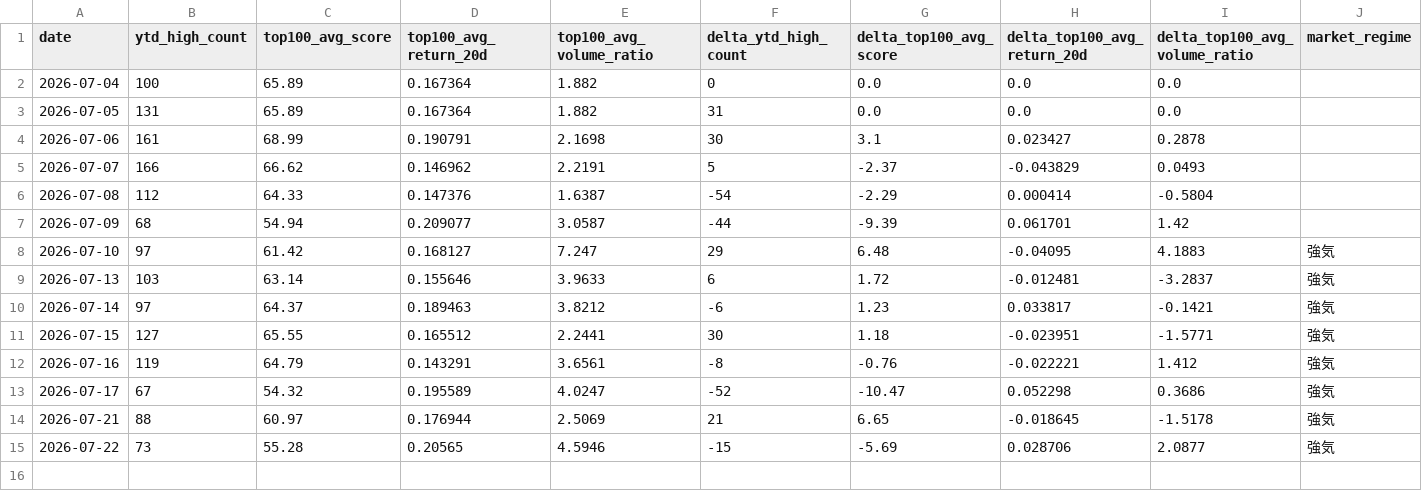
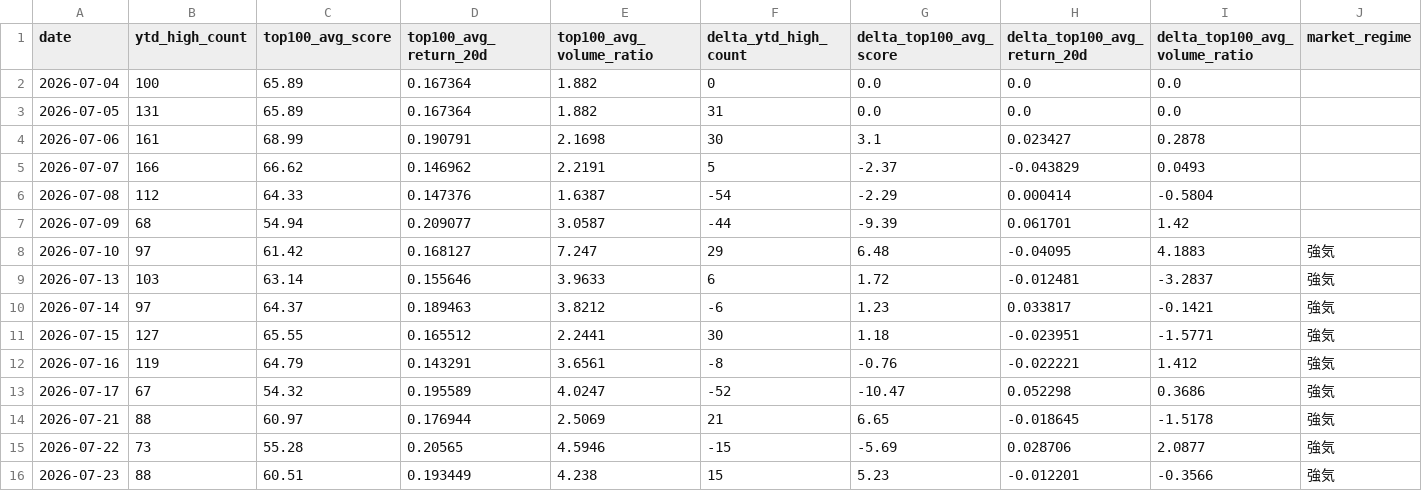
Before and after one commit to M-Osugi1230/momentum-chimpan, a CSV file: data/market_temperature.csv, drawn as a sheet; only a part is shown; rows hold the shown columns only; the diff names each change by its address in the sheet, - before the commit and + after, or states it on an @@ line.

```diff
--- a/data/market_temperature.csv
+++ b/data/market_temperature.csv
+row 16: 2026-07-23 | 88 | 60.51 | 0.193449 | 4.238 | 15 | 5.23 | -0.012201 | -0.3566 | 強気
```
Also changed, not shown: data/execution_audit.csv, 6 other files.
